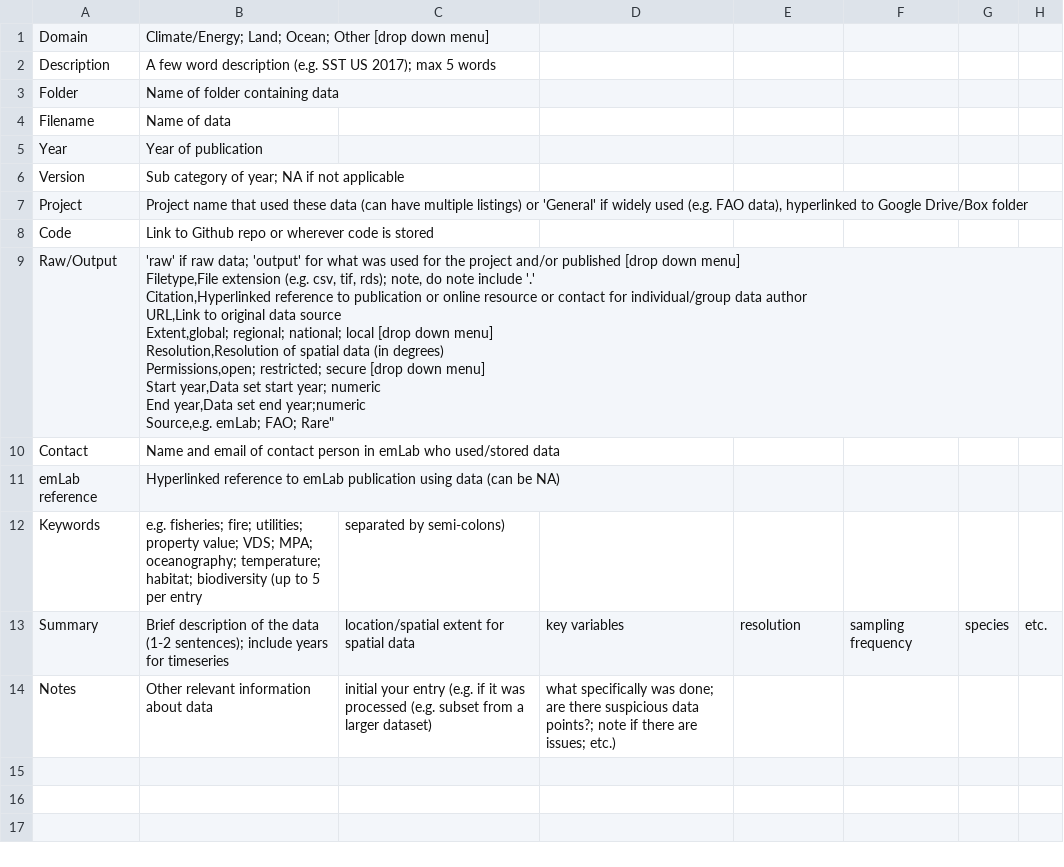
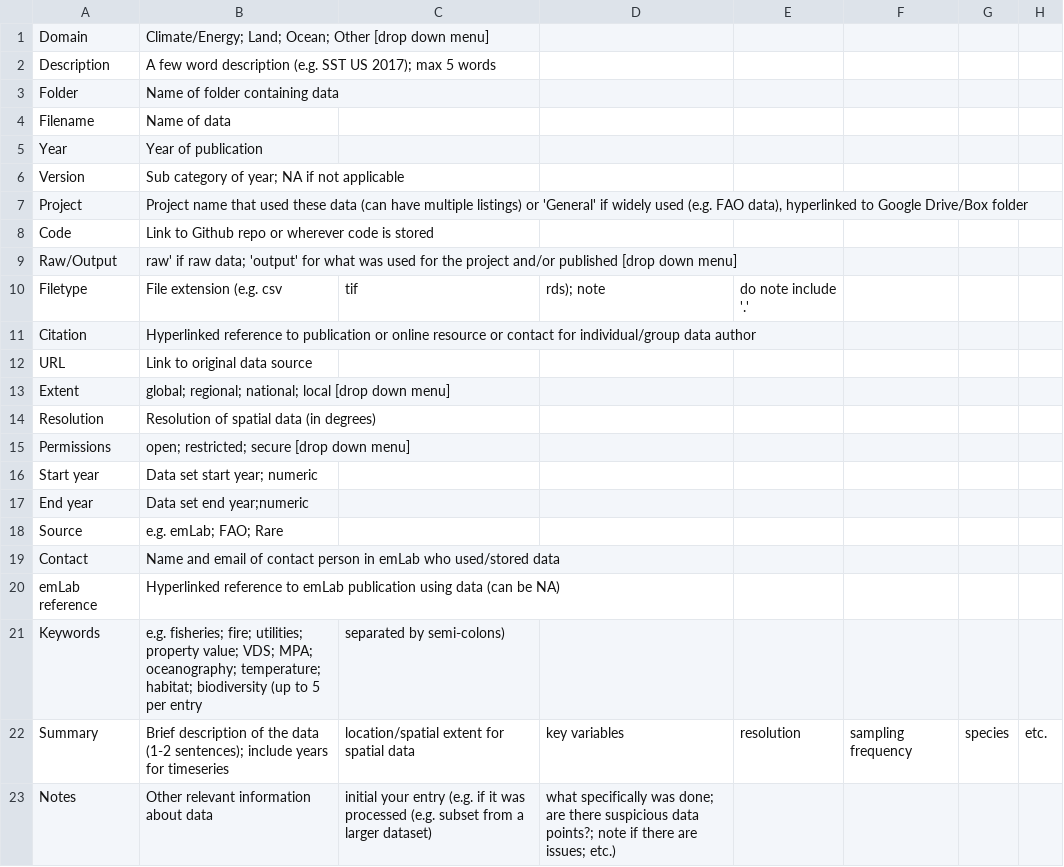
Before and after one commit to emlab-ucsb/SOP, a CSV file: images/meta_metadata.csv, drawn as a sheet.

Commit message:
copy edit

```diff
--- a/images/meta_metadata.csv
+++ b/images/meta_metadata.csv
@@ -8,12 +8,12 @@ Project,"Project name that used these data (can have multiple listings) or 'Gene
 Code,Link to Github repo or wherever code is stored
-Raw/Output,"'raw' if raw data; 'output' for what was used for the project and/or published [drop down menu]
-Filetype,File extension (e.g. csv, tif, rds); note, do note include '.'
-Citation,Hyperlinked reference to publication or online resource or contact for individual/group data author
-URL,Link to original data source
-Extent,global; regional; national; local [drop down menu]
-Resolution,Resolution of spatial data (in degrees)
-Permissions,open; restricted; secure [drop down menu]
-Start year,Data set start year; numeric
-End year,Data set end year;numeric
-Source,"e.g. emLab; FAO; Rare"
+Raw/Output,raw' if raw data; 'output' for what was used for the project and/or published [drop down menu]
+Filetype,File extension (e.g. csv, tif, rds); note, do note include '.'
+Citation,Hyperlinked reference to publication or online resource or contact for individual/group data author
+URL,Link to original data source
+Extent,global; regional; national; local [drop down menu]
+Resolution,Resolution of spatial data (in degrees)
+Permissions,open; restricted; secure [drop down menu]
+Start year,Data set start year; numeric
+End year,Data set end year;numeric
+Source,e.g. emLab; FAO; Rare
 Contact,Name and email of contact person in emLab who used/stored data
```
